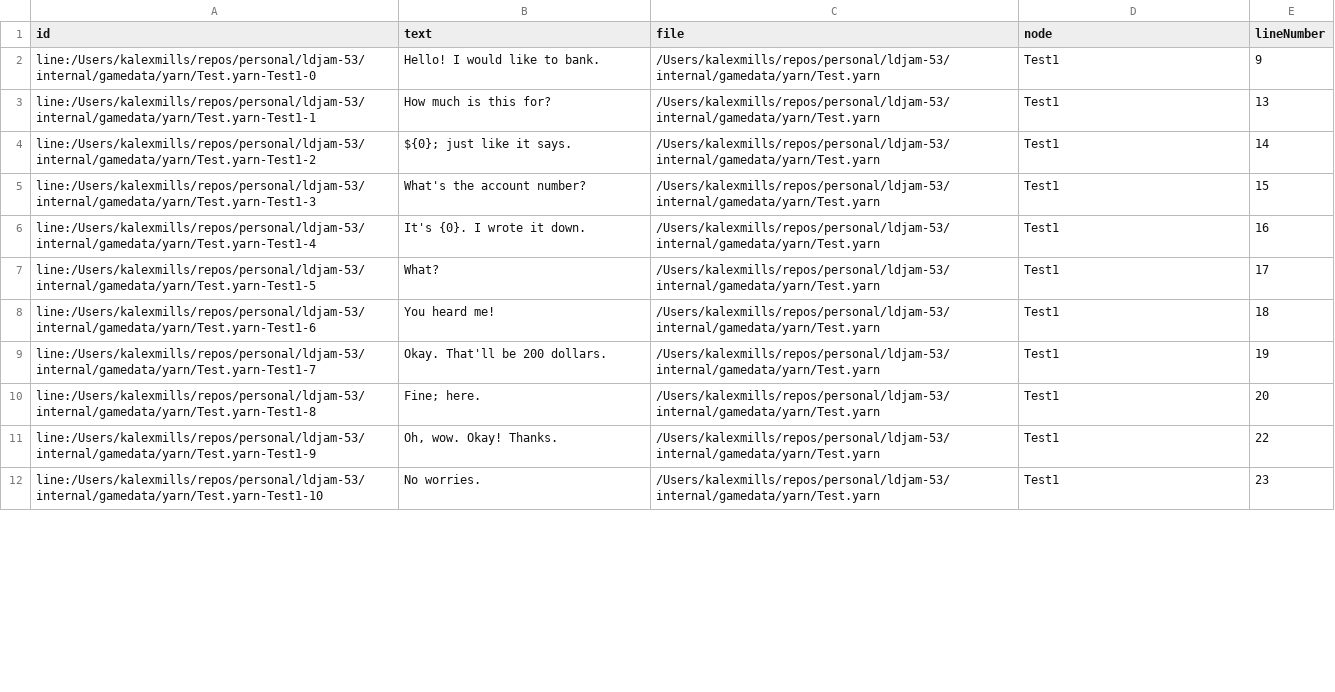
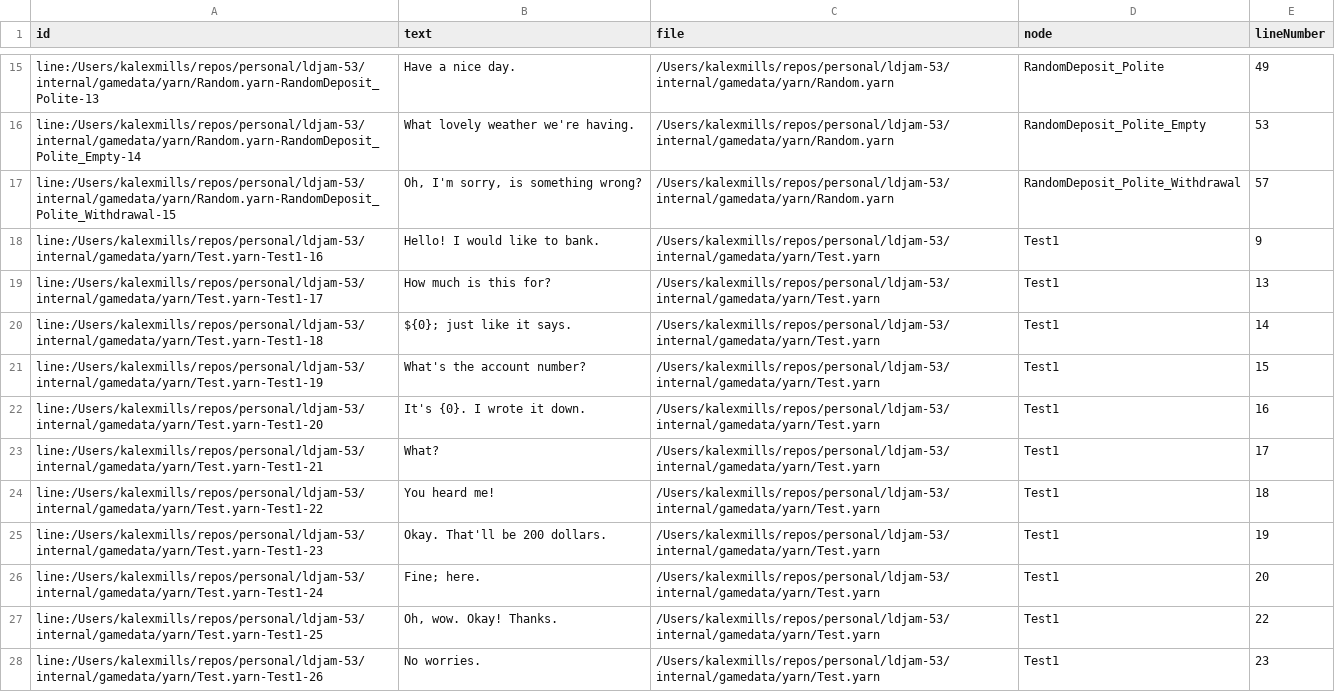
Before and after one commit to Frabjous-Studios/ldjam-53, a CSV file: internal/gamedata/yarn/bin/game-Lines.csv, drawn as a sheet; only a part is shown, gaps mark what is left out; the diff covers the shown part only.

```diff
--- a/internal/gamedata/yarn/bin/game-Lines.csv
+++ b/internal/gamedata/yarn/bin/game-Lines.csv
@@ -2,11 +15,14 @@ id,text,file,node,lineNumber
-line:/Users/kalexmills/repos/personal/ldjam-53/internal/gamedata/yarn/Test.yarn-Test1-0,Hello! I would like to bank.,/Users/kalexmills/repos/personal/ldjam-53/internal/gamedata/yarn/Test.yarn,Test1,9
-line:/Users/kalexmills/repos/personal/ldjam-53/internal/gamedata/yarn/Test.yarn-Test1-1,How much is this for?,/Users/kalexmills/repos/personal/ldjam-53/internal/gamedata/yarn/Test.yarn,Test1,13
-line:/Users/kalexmills/repos/personal/ldjam-53/internal/gamedata/yarn/Test.yarn-Test1-2,${0}; just like it says.,/Users/kalexmills/repos/personal/ldjam-53/internal/gamedata/yarn/Test.yarn,Test1,14
-line:/Users/kalexmills/repos/personal/ldjam-53/internal/gamedata/yarn/Test.yarn-Test1-3,What's the account number?,/Users/kalexmills/repos/personal/ldjam-53/internal/gamedata/yarn/Test.yarn,Test1,15
-line:/Users/kalexmills/repos/personal/ldjam-53/internal/gamedata/yarn/Test.yarn-Test1-4,It's {0}. I wrote it down.,/Users/kalexmills/repos/personal/ldjam-53/internal/gamedata/yarn/Test.yarn,Test1,16
-line:/Users/kalexmills/repos/personal/ldjam-53/internal/gamedata/yarn/Test.yarn-Test1-5,What?,/Users/kalexmills/repos/personal/ldjam-53/internal/gamedata/yarn/Test.yarn,Test1,17
-line:/Users/kalexmills/repos/personal/ldjam-53/internal/gamedata/yarn/Test.yarn-Test1-6,You heard me!,/Users/kalexmills/repos/personal/ldjam-53/internal/gamedata/yarn/Test.yarn,Test1,18
-line:/Users/kalexmills/repos/personal/ldjam-53/internal/gamedata/yarn/Test.yarn-Test1-7,Okay. That'll be 200 dollars.,/Users/kalexmills/repos/personal/ldjam-53/internal/gamedata/yarn/Test.yarn,Test1,19
-line:/Users/kalexmills/repos/personal/ldjam-53/internal/gamedata/yarn/Test.yarn-Test1-8,Fine; here.,/Users/kalexmills/repos/personal/ldjam-53/internal/gamedata/yarn/Test.yarn,Test1,20
-line:/Users/kalexmills/repos/personal/ldjam-53/internal/gamedata/yarn/Test.yarn-Test1-9,"Oh, wow. Okay! Thanks.",/Users/kalexmills/repos/personal/ldjam-53/internal/gamedata/yarn/Test.yarn,Test1,22
-line:/Users/kalexmills/repos/personal/ldjam-53/internal/gamedata/yarn/Test.yarn-Test1-10,No worries.,/Users/kalexmills/repos/personal/ldjam-53/internal/gamedata/yarn/Test.yarn,Test1,23
+line:/Users/kalexmills/repos/personal/ldjam-53/internal/gamedata/yarn/Random.yarn-RandomDeposit_Polite-13,Have a nice day.,/Users/kalexmills/repos/personal/ldjam-53/internal/gamedata/yarn/Random.yarn,RandomDeposit_Polite,49
+line:/Users/kalexmills/repos/personal/ldjam-53/internal/gamedata/yarn/Random.yarn-RandomDeposit_Polite_Empty-14,What lovely weather we're having.,/Users/kalexmills/repos/personal/ldjam-53/internal/gamedata/yarn/Random.yarn,RandomDeposit_Polite_Empty,53
+line:/Users/kalexmills/repos/personal/ldjam-53/internal/gamedata/yarn/Random.yarn-RandomDeposit_Polite_Withdrawal-15,"Oh, I'm sorry, is something wrong?",/Users/kalexmills/repos/personal/ldjam-53/internal/gamedata/yarn/Random.yarn,RandomDeposit_Polite_Withdrawal,57
+line:/Users/kalexmills/repos/personal/ldjam-53/internal/gamedata/yarn/Test.yarn-Test1-16,Hello! I would like to bank.,/Users/kalexmills/repos/personal/ldjam-53/internal/gamedata/yarn/Test.yarn,Test1,9
+line:/Users/kalexmills/repos/personal/ldjam-53/internal/gamedata/yarn/Test.yarn-Test1-17,How much is this for?,/Users/kalexmills/repos/personal/ldjam-53/internal/gamedata/yarn/Test.yarn,Test1,13
+line:/Users/kalexmills/repos/personal/ldjam-53/internal/gamedata/yarn/Test.yarn-Test1-18,${0}; just like it says.,/Users/kalexmills/repos/personal/ldjam-53/internal/gamedata/yarn/Test.yarn,Test1,14
+line:/Users/kalexmills/repos/personal/ldjam-53/internal/gamedata/yarn/Test.yarn-Test1-19,What's the account number?,/Users/kalexmills/repos/personal/ldjam-53/internal/gamedata/yarn/Test.yarn,Test1,15
+line:/Users/kalexmills/repos/personal/ldjam-53/internal/gamedata/yarn/Test.yarn-Test1-20,It's {0}. I wrote it down.,/Users/kalexmills/repos/personal/ldjam-53/internal/gamedata/yarn/Test.yarn,Test1,16
+line:/Users/kalexmills/repos/personal/ldjam-53/internal/gamedata/yarn/Test.yarn-Test1-21,What?,/Users/kalexmills/repos/personal/ldjam-53/internal/gamedata/yarn/Test.yarn,Test1,17
+line:/Users/kalexmills/repos/personal/ldjam-53/internal/gamedata/yarn/Test.yarn-Test1-22,You heard me!,/Users/kalexmills/repos/personal/ldjam-53/internal/gamedata/yarn/Test.yarn,Test1,18
+line:/Users/kalexmills/repos/personal/ldjam-53/internal/gamedata/yarn/Test.yarn-Test1-23,Okay. That'll be 200 dollars.,/Users/kalexmills/repos/personal/ldjam-53/internal/gamedata/yarn/Test.yarn,Test1,19
+line:/Users/kalexmills/repos/personal/ldjam-53/internal/gamedata/yarn/Test.yarn-Test1-24,Fine; here.,/Users/kalexmills/repos/personal/ldjam-53/internal/gamedata/yarn/Test.yarn,Test1,20
+line:/Users/kalexmills/repos/personal/ldjam-53/internal/gamedata/yarn/Test.yarn-Test1-25,"Oh, wow. Okay! Thanks.",/Users/kalexmills/repos/personal/ldjam-53/internal/gamedata/yarn/Test.yarn,Test1,22
+line:/Users/kalexmills/repos/personal/ldjam-53/internal/gamedata/yarn/Test.yarn-Test1-26,No worries.,/Users/kalexmills/repos/personal/ldjam-53/internal/gamedata/yarn/Test.yarn,Test1,23
```
Also changed, not shown: 13 added rows and 2 edited cells elsewhere in this file, 28 other files.
